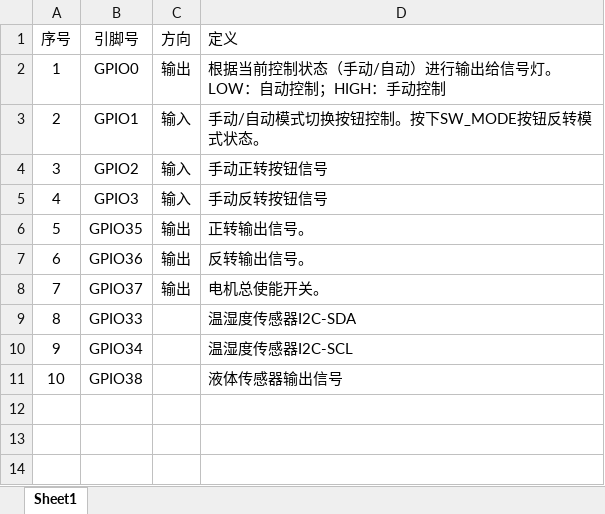
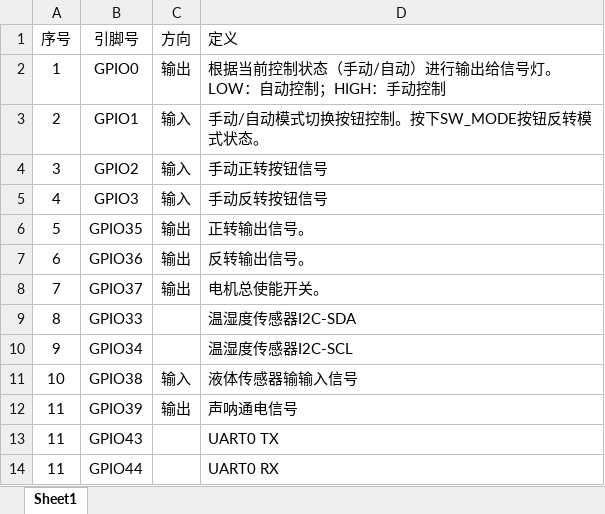
Before and after one commit to cgwmyqc/26-02-24_PipelineRobot, an Excel workbook: 6-docs/9-PinDefine/引脚定义.xlsx, sheet Sheet1, drawn as a sheet; values as stored, in another font and other column widths than the file's, no borders; the diff names each change by its address in the sheet, - before the commit and + after, or states it on an @@ line.

```diff
--- a/6-docs/9-PinDefine/引脚定义.xlsx (sheet Sheet1)
+++ b/6-docs/9-PinDefine/引脚定义.xlsx (sheet Sheet1)
-C11 (方向): (empty)
+C11 (方向): 输入
-D11 (定义): 液体传感器输出信号
+D11 (定义): 液体传感器输输入信号
+row 12: 11 | GPIO39 | 输出 | 声呐通电信号
+row 13: 11 | GPIO43 |  | UART0 TX
+row 14: 11 | GPIO44 |  | UART0 RX
```
Also changed, not shown: 1 other file.
